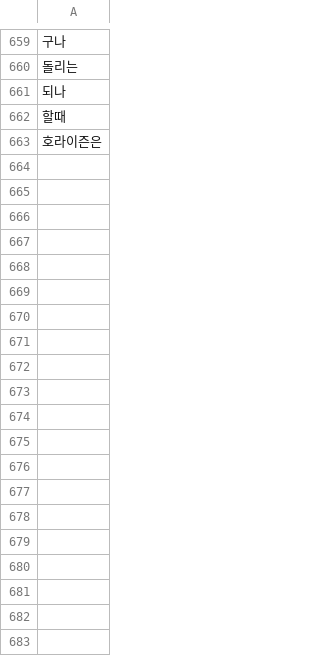
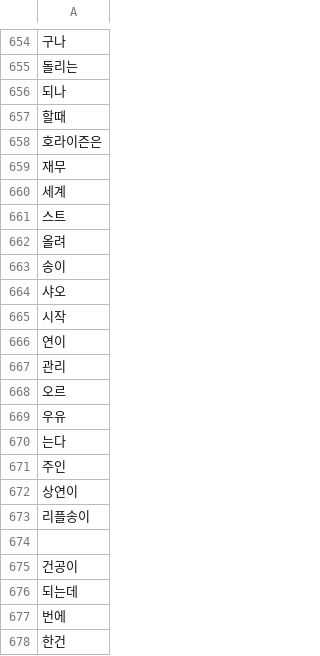
Before and after one commit to songnman/CrawlingThat, a CSV file: Deny_List.csv, drawn as a sheet; only a part is shown, gaps mark what is left out; the diff covers the shown part only; the diff names each change by its address in the sheet, - before the commit and + after, or states it on an @@ line.

```diff
--- a/Deny_List.csv
+++ b/Deny_List.csv
+row 659: 재무
+row 660: 세계
+row 661: 스트
+row 662: 올려
+row 663: 송이
+row 664: 샤오
+row 665: 시작
+row 666: 연이
+row 667: 관리
+row 668: 오르
+row 669: 우유
+row 670: 는다
+row 671: 주인
+row 672: 상연이
+row 673: 리플송이
+row 674: (empty)
+row 675: 건공이
+row 676: 되는데
+row 677: 번에
+row 678: 한건
```
Also changed, not shown: 67 added rows and 5 removed rows elsewhere in this file, 1 other file.
